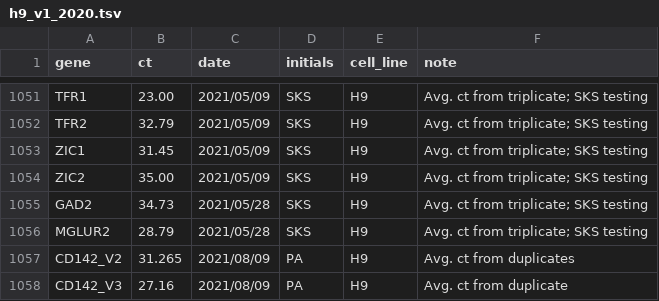
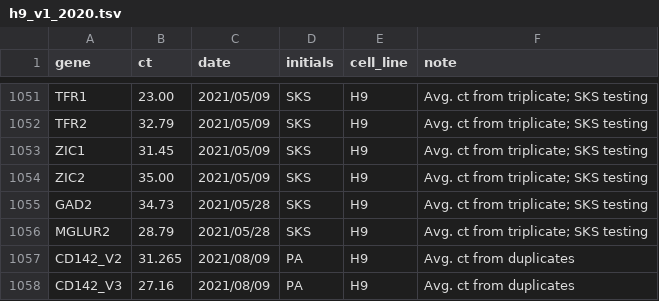
Before and after one commit to kirkebylab/hippocompute, a TSV file: data/h9_v1_2020.tsv, drawn as a sheet; only a part is shown, gaps mark what is left out.

Commit message:
CD142v2 and CD142v3 into H9 (2020) ref

```diff
--- a/data/h9_v1_2020.tsv
+++ b/data/h9_v1_2020.tsv
@@ -1057,2 +1057,2 @@ MGLUR2	28.79	2021/05/28	SKS	H9	Avg. ct from triplicate; SKS testing
 CD142_V2	31.265	2021/08/09	PA	H9	Avg. ct from duplicates
-CD142_V3	27.16	2021/08/09	PA	H9	Avg. ct from duplicate
+CD142_V3	27.16	2021/08/09	PA	H9	Avg. ct from duplicates
```
